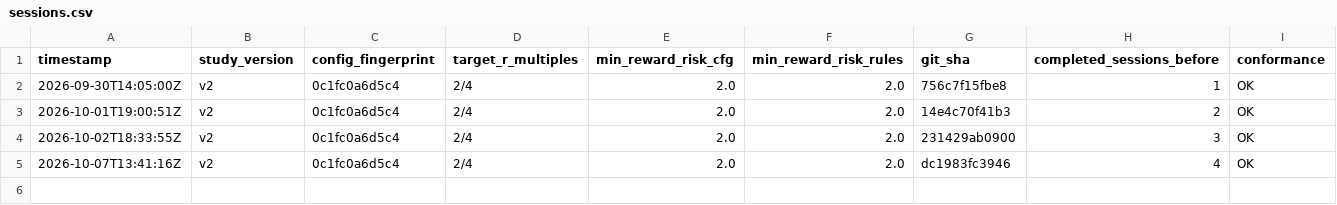
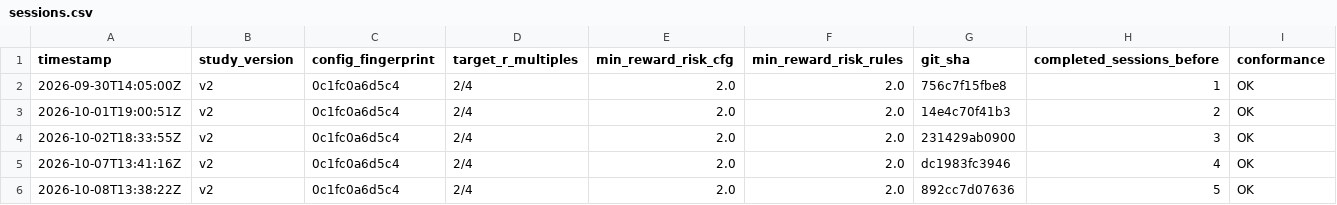
Before and after one commit to MaverickThompson/stock-agent, a CSV file: study/sessions.csv, drawn as a sheet.

```diff
--- a/study/sessions.csv
+++ b/study/sessions.csv
@@ -5 +5,2 @@ timestamp,study_version,config_fingerprint,target_r_multiples,min_reward_risk_cf
 2026-10-07T13:41:16Z,v2,0c1fc0a6d5c4,2/4,2.0,2.0,dc1983fc3946,4,OK
+2026-10-08T13:38:22Z,v2,0c1fc0a6d5c4,2/4,2.0,2.0,892cc7d07636,5,OK
```
Also changed, not shown: study/signals.csv, 3 other files.
